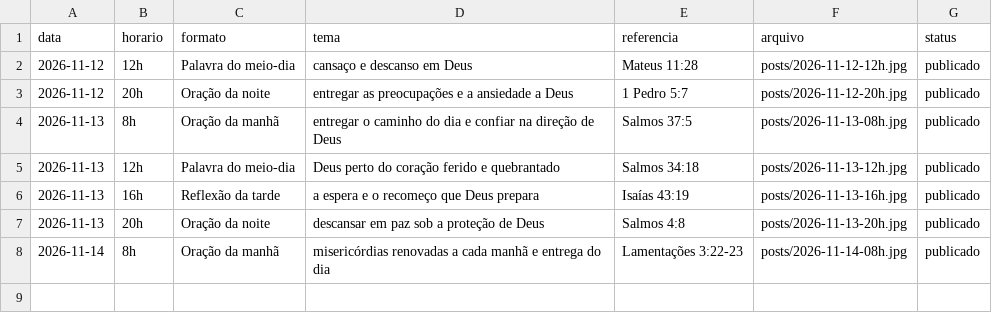
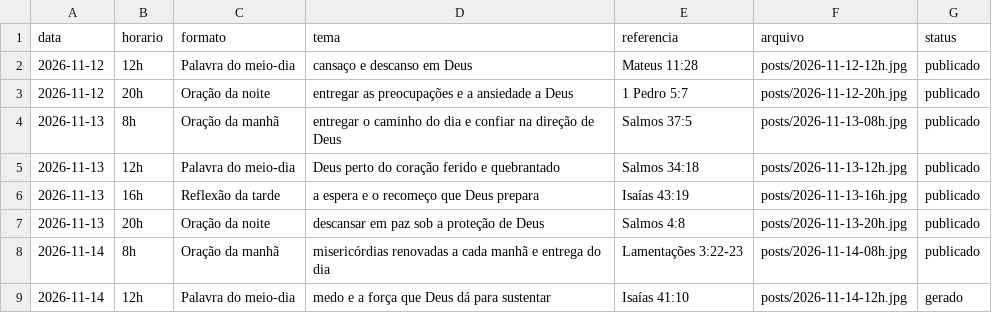
Before and after one commit to hugozizzfuark-max/ecosdomonte-posts, a CSV file: posts/historico.csv, drawn as a sheet; the diff names each change by its address in the sheet, - before the commit and + after, or states it on an @@ line.

```diff
--- a/posts/historico.csv
+++ b/posts/historico.csv
+row 9: 2026-11-14 | 12h | Palavra do meio-dia | medo e a força que Deus dá para sustentar | Isaías 41:10 | posts/2026-11-14-12h.jpg | gerado
```
Also changed, not shown: 1 other file.
